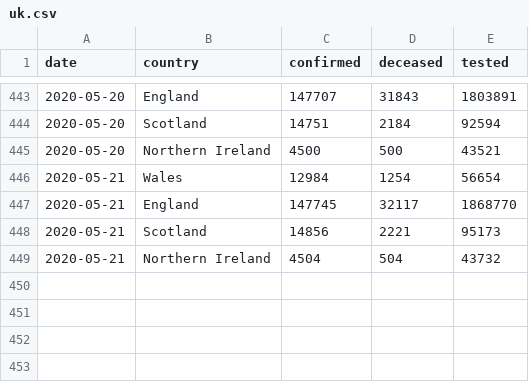
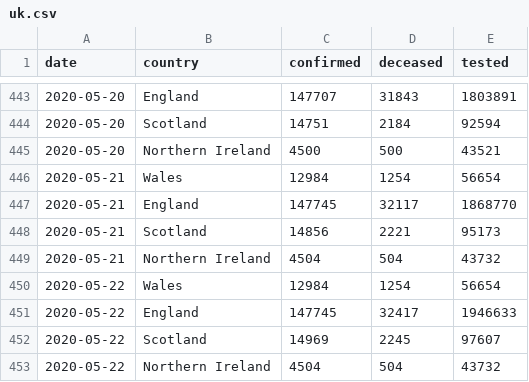
Before and after one commit to boogheta/coronavirus-countries, a CSV file: data/uk.csv, drawn as a sheet; only a part is shown, gaps mark what is left out.

Commit message:
update source data

```diff
--- a/data/uk.csv
+++ b/data/uk.csv
@@ -449 +449,5 @@ date,country,confirmed,deceased,tested
 2020-05-21,Northern Ireland,4504,504,43732
+2020-05-22,Wales,12984,1254,56654
+2020-05-22,England,147745,32417,1946633
+2020-05-22,Scotland,14969,2245,97607
+2020-05-22,Northern Ireland,4504,504,43732
```
